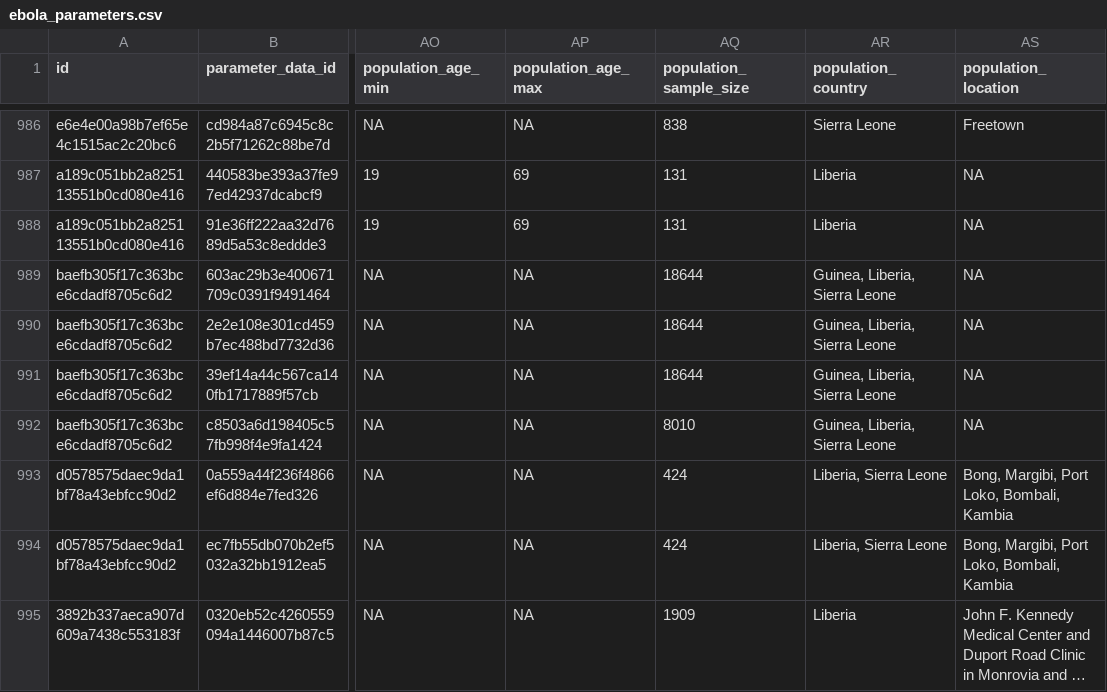
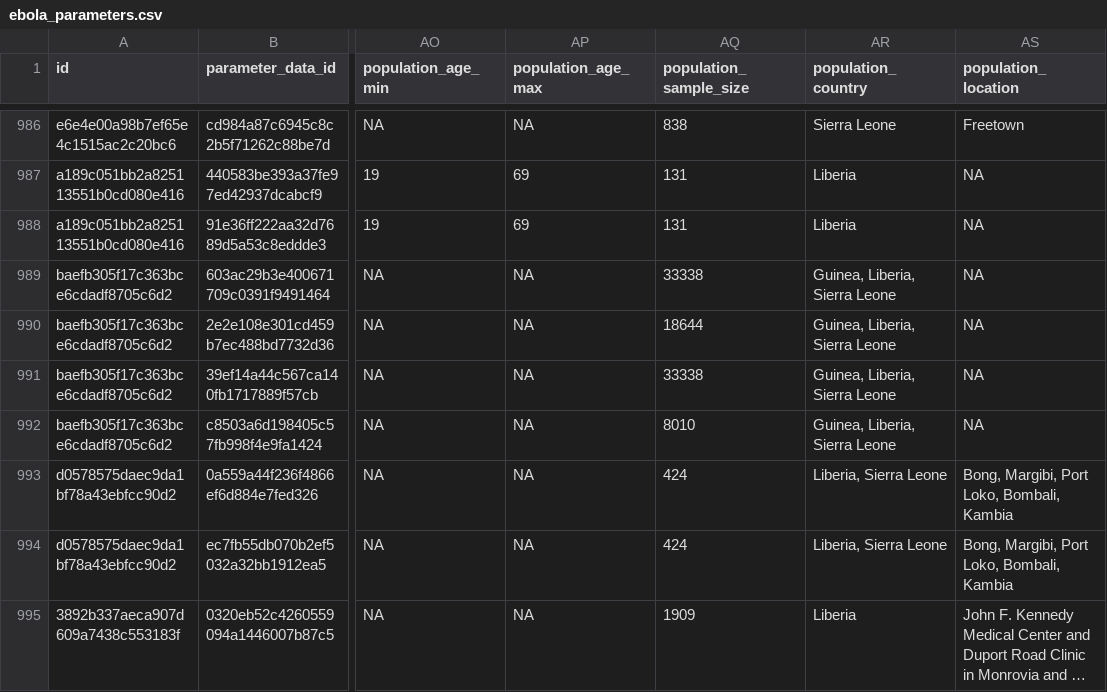
Before and after one commit to mrc-ide/epireview, a CSV file: inst/extdata/ebola_parameters.csv, drawn as a sheet; only a part is shown, gaps mark what is left out; long unchanged cells end in …; the diff names each change by its address in the sheet, - before the commit and + after, or states it on an @@ line.

Commit message:
Ebola data edits

```diff
--- a/inst/extdata/ebola_parameters.csv
+++ b/inst/extdata/ebola_parameters.csv
-AQ989 (population_sample_size): 18644
+AQ989 (population_sample_size): 33338
-AQ991 (population_sample_size): 18644
+AQ991 (population_sample_size): 33338
```
